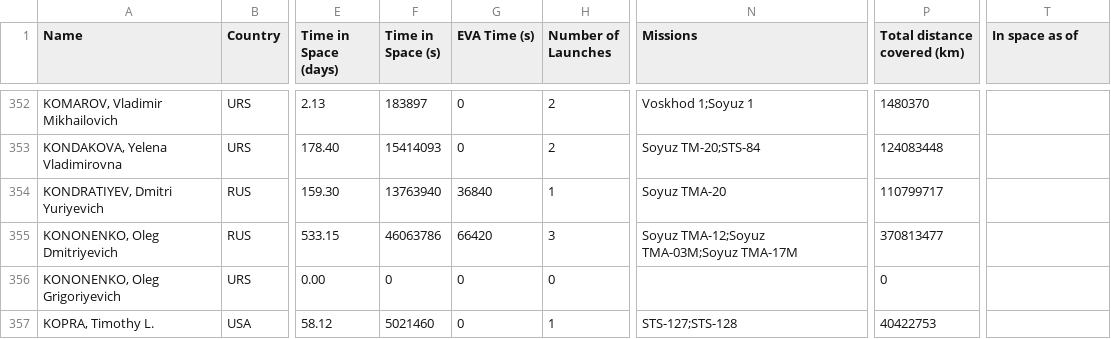
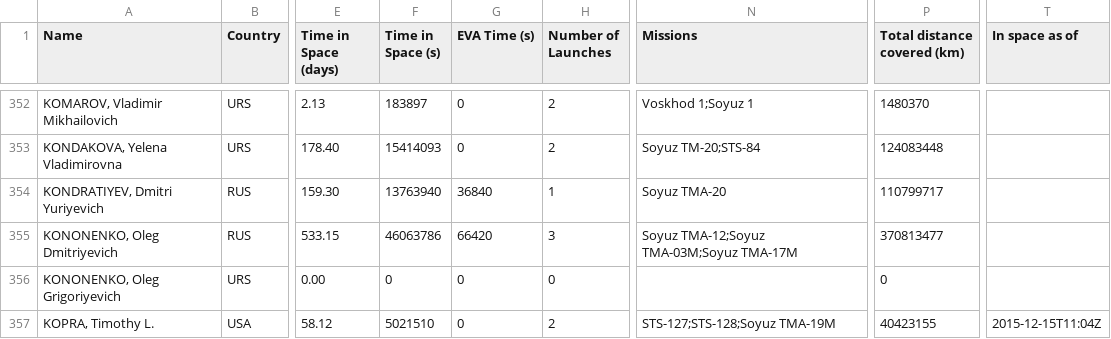
Before and after one commit to cosmos-book/cosmos-book.github.io, a TSV file: human-spaceflight/data/processed/astronauts.tsv, drawn as a sheet; only a part is shown, gaps mark what is left out; the diff covers the shown part only; the diff names each change by its address in the sheet, - before the commit and + after, or states it on an @@ line.

Commit message:
Add launch of Soyuz TMA-19M

```diff
--- a/human-spaceflight/data/processed/astronauts.tsv
+++ b/human-spaceflight/data/processed/astronauts.tsv
-F357 (Time in Space (s)): 5021460
+F357 (Time in Space (s)): 5021510
-H357 (Number of Launches): 1
+H357 (Number of Launches): 2
-N357 (Missions): STS-127;STS-128
+N357 (Missions): STS-127;STS-128;Soyuz TMA-19M
-P357 (Total distance covered (km)): 40422753
+P357 (Total distance covered (km)): 40423155
-T357 (In space as of): (empty)
+T357 (In space as of): 2015-12-15T11:04Z
```
Also changed, not shown: 29 edited cells elsewhere in this file, 7 other files.
